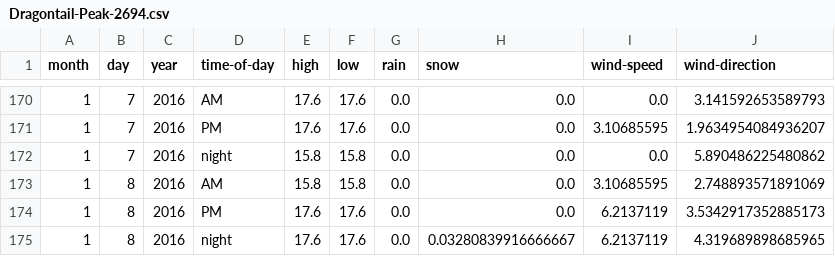
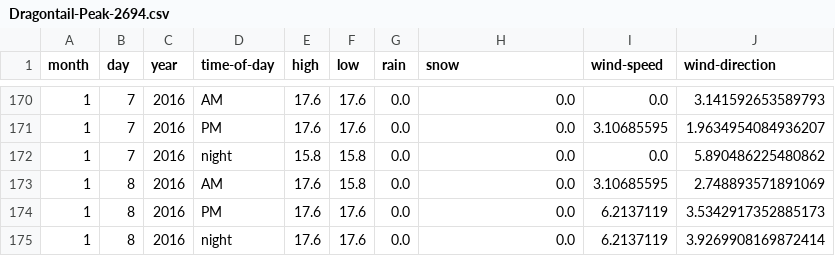
Before and after one commit to psathyrella/weatherhistory, a CSV file: mtwx/Dragontail-Peak-2694.csv, drawn as a sheet; only a part is shown, gaps mark what is left out.

```diff
--- a/mtwx/Dragontail-Peak-2694.csv
+++ b/mtwx/Dragontail-Peak-2694.csv
@@ -172,4 +172,4 @@ month,day,year,time-of-day,high,low,rain,snow,wind-speed,wind-direction
 1,7,2016,night,15.8,15.8,0.0,0.0,0.0,5.890486225480862
-1,8,2016,AM,15.8,15.8,0.0,0.0,3.10685595,2.748893571891069
+1,8,2016,AM,17.6,15.8,0.0,0.0,3.10685595,2.748893571891069
 1,8,2016,PM,17.6,17.6,0.0,0.0,6.2137119,3.5342917352885173
-1,8,2016,night,17.6,17.6,0.0,0.03280839916666667,6.2137119,4.319689898685965
+1,8,2016,night,17.6,17.6,0.0,0.0,6.2137119,3.9269908169872414
```
Also changed, not shown: mtwx/Mount-Baker-3285.csv, mtwx/Mount-Darwin-4216.csv, 19 other files.
